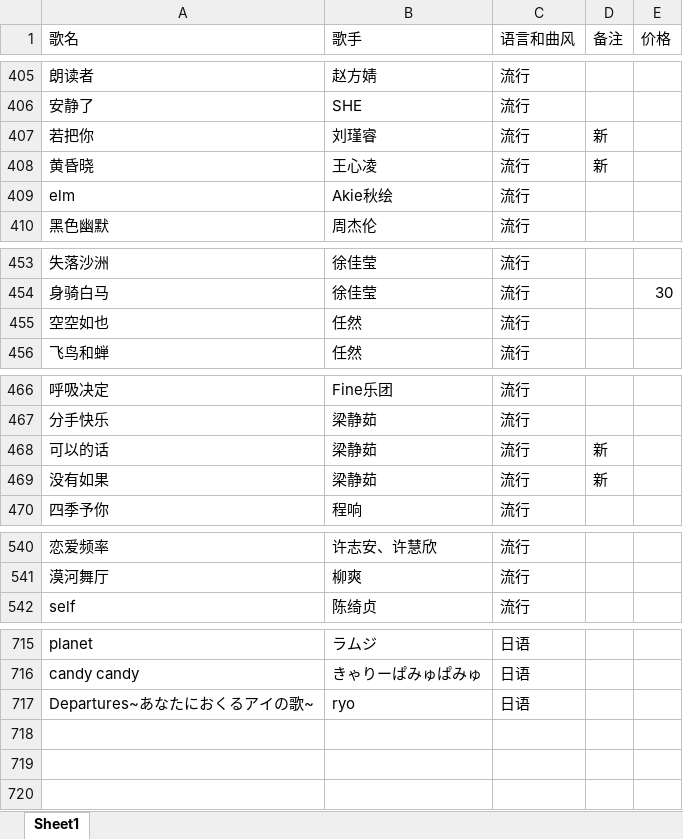
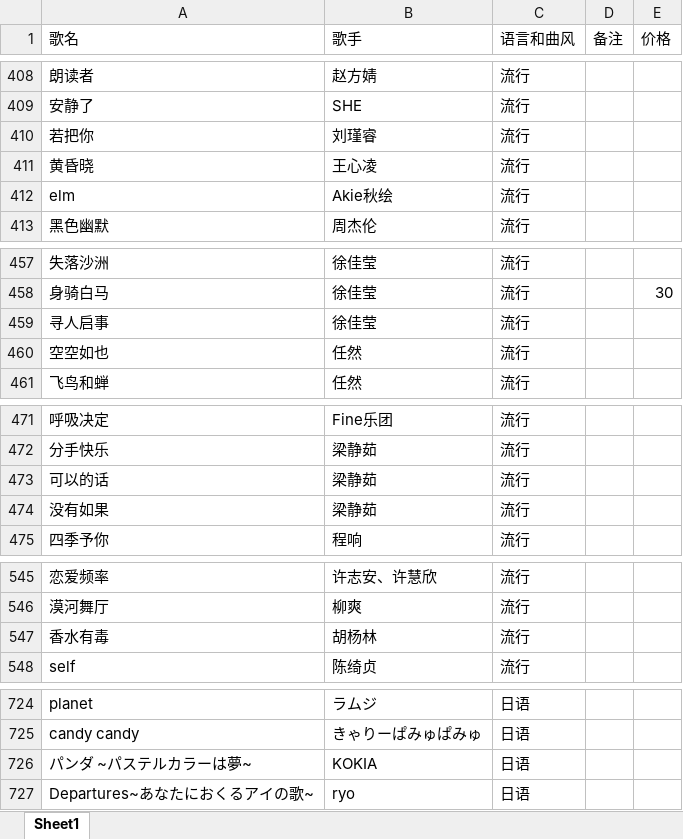
Before and after one commit to alan314m/song-list-of-qzz, an Excel workbook: music_list_610.xlsx, sheet Sheet1, drawn as a sheet; only a part is shown, gaps mark what is left out; values as stored, in another font and other column widths than the file's, no borders; addresses are those after the commit; the diff covers the shown part only; the diff names each change by its address in the sheet, - before the commit and + after, or states it on an @@ line.

```diff
--- a/music_list_610.xlsx (sheet Sheet1)
+++ b/music_list_610.xlsx (sheet Sheet1)
-D410:D411 (备注): 新
+D410:D411 (备注): (empty)
+row 459: 寻人启事 | 徐佳莹 | 流行
-D473:D474 (备注): 新
+D473:D474 (备注): (empty)
+row 547: 香水有毒 | 胡杨林 | 流行
+row 726: パンダ ~パステルカラーは夢~ | KOKIA | 日语
```
Also changed, not shown: 7 added rows and 3 edited cells elsewhere in this sheet, 3 other files.
